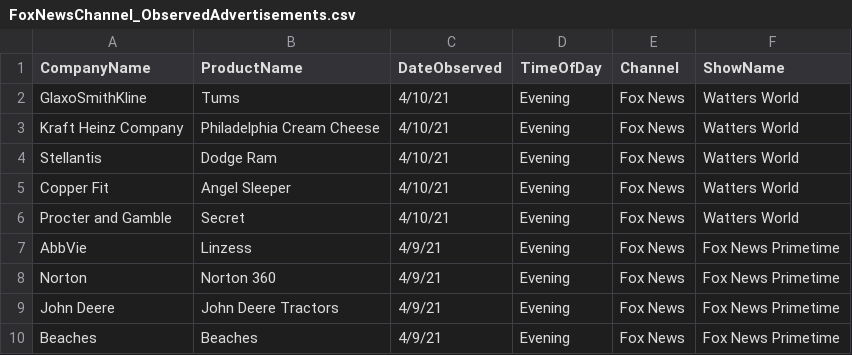
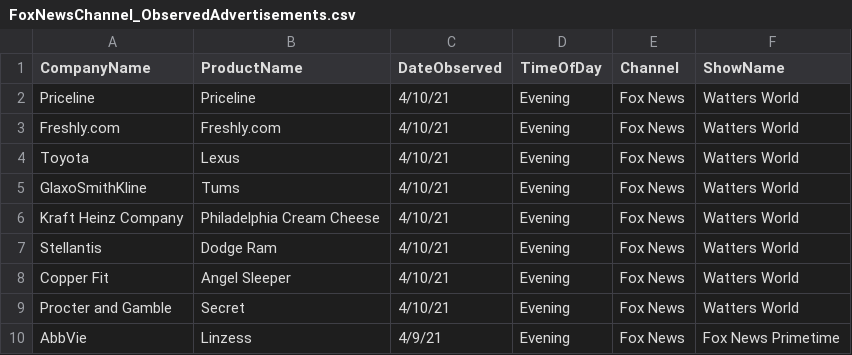
Before and after one commit to whoadvertiseson/whoadvertiseson, a CSV file: FoxNews/FoxNewsChannel_ObservedAdvertisements.csv, drawn as a sheet; only a part is shown; the shorter side is filled out with more unchanged rows.

```diff
--- a/FoxNews/FoxNewsChannel_ObservedAdvertisements.csv
+++ b/FoxNews/FoxNewsChannel_ObservedAdvertisements.csv
@@ -1,2 +1,5 @@
 CompanyName,ProductName,DateObserved,TimeOfDay,Channel,ShowName
+Priceline,Priceline,4/10/21,Evening,Fox News,Watters World
+Freshly.com,Freshly.com,4/10/21,Evening,Fox News,Watters World
+Toyota,Lexus,4/10/21,Evening,Fox News,Watters World
 GlaxoSmithKline,Tums,4/10/21,Evening,Fox News,Watters World
```
Also changed, not shown: FoxNews/FoxNewsChannel_RecentTopAdvertisers.csv, 1 other file.
